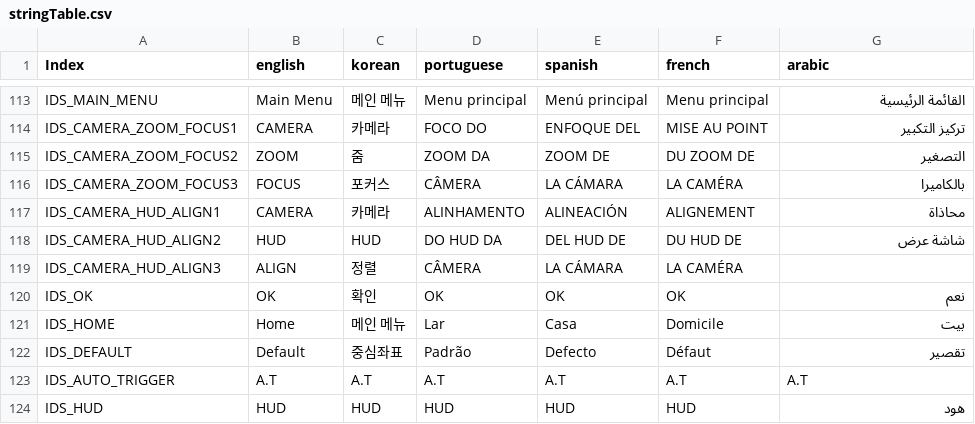
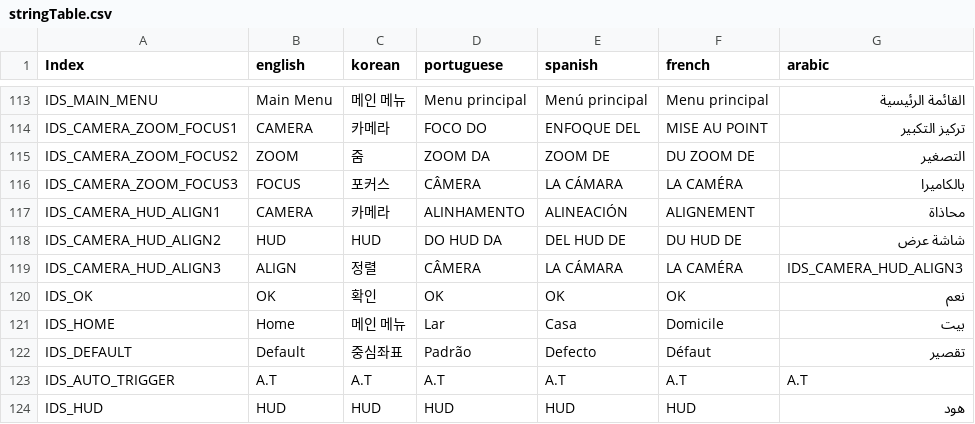
Before and after one commit to wruwami/TPCAM-M30, a CSV file: strings/stringTable.csv, drawn as a sheet; only a part is shown, gaps mark what is left out; the diff names each change by its address in the sheet, - before the commit and + after, or states it on an @@ line.

Commit message:
stringTable.csv 수정

```diff
--- a/strings/stringTable.csv
+++ b/strings/stringTable.csv
-G119 (arabic): (empty)
+G119 (arabic): IDS_CAMERA_HUD_ALIGN3
```
